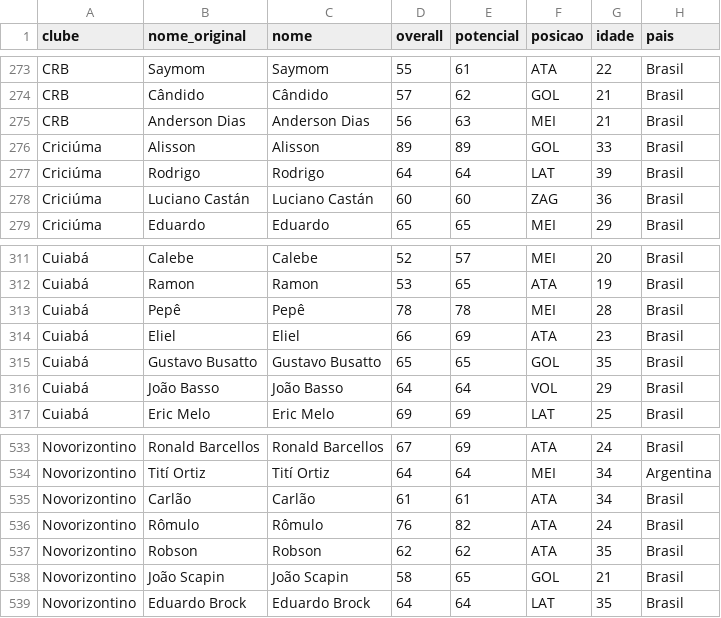
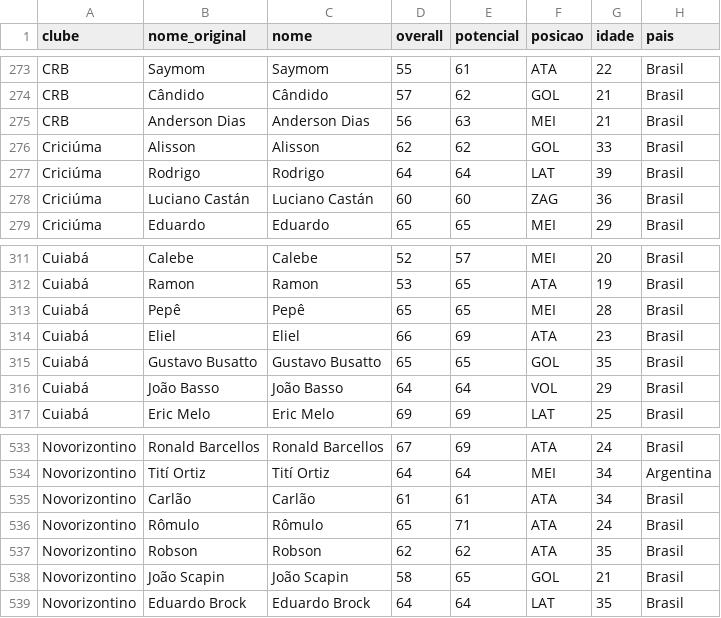
Before and after one commit to teocles31/football-agent-manager, a CSV file: planilha/brasileirao-serie-b.csv, drawn as a sheet; only a part is shown, gaps mark what is left out.

```diff
--- a/planilha/brasileirao-serie-b.csv
+++ b/planilha/brasileirao-serie-b.csv
@@ -275,3 +275,3 @@ CRB,Cândido,Cândido,57,62,GOL,21,Brasil
 CRB,Anderson Dias,Anderson Dias,56,63,MEI,21,Brasil
-Criciúma,Alisson,Alisson,89,89,GOL,33,Brasil
+Criciúma,Alisson,Alisson,62,62,GOL,33,Brasil
 Criciúma,Rodrigo,Rodrigo,64,64,LAT,39,Brasil
@@ -312,3 +312,3 @@ Cuiabá,Calebe,Calebe,52,57,MEI,20,Brasil
 Cuiabá,Ramon,Ramon,53,65,ATA,19,Brasil
-Cuiabá,Pepê,Pepê,78,78,MEI,28,Brasil
+Cuiabá,Pepê,Pepê,65,65,MEI,28,Brasil
 Cuiabá,Eliel,Eliel,66,69,ATA,23,Brasil
@@ -535,3 +535,3 @@ Novorizontino,Tití Ortiz,Tití Ortiz,64,64,MEI,34,Argentina
 Novorizontino,Carlão,Carlão,61,61,ATA,34,Brasil
-Novorizontino,Rômulo,Rômulo,76,82,ATA,24,Brasil
+Novorizontino,Rômulo,Rômulo,65,71,ATA,24,Brasil
 Novorizontino,Robson,Robson,62,62,ATA,35,Brasil
```
Also changed, not shown: planilha/alemanha-bundesliga.csv, planilha/arabia-saudita-saudi-pro-league.csv, 6 other files.
